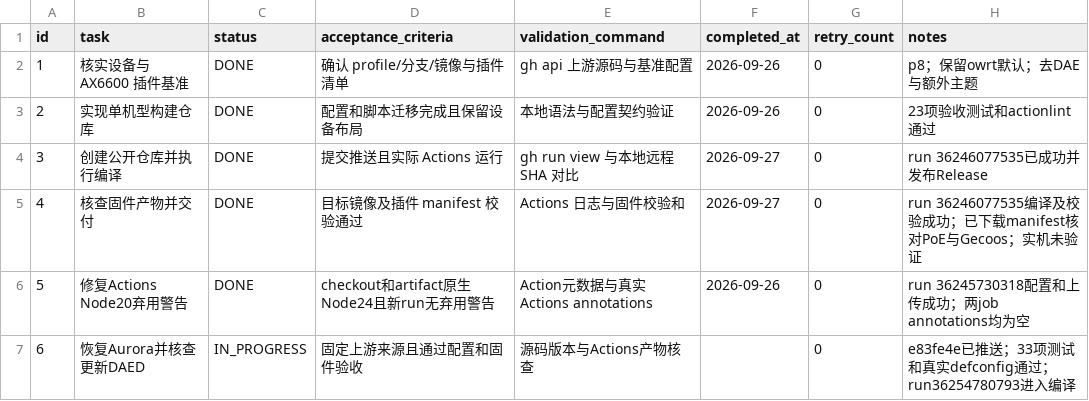
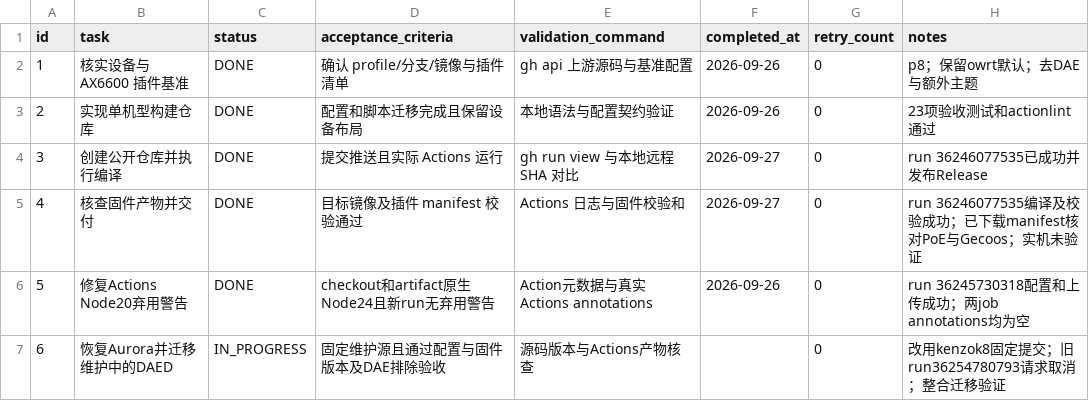
Before and after one commit to yjy116/BE3600Pro, a CSV file: .codex-tasks/be3600pro/TODO.csv, drawn as a sheet.

Commit message:
Migrate DAED to maintained kenzok8 recipes
将 DAED 迁移到 kenzok8/openwrt-daede 固定提交，采用 2026.09.24-r2 后端及 1.15-r6 LuCI。完整保留维护补丁与服务脚本，仅选择 DAED；保留 Aurora、PoE、Gecoos 和 192.168.70.1。新增定向替换与排除验证；本地 46 项通过，2 项符号链接测试待 Linux CI。

```diff
--- a/.codex-tasks/be3600pro/TODO.csv
+++ b/.codex-tasks/be3600pro/TODO.csv
@@ -6,2 +6,2 @@ id,task,status,acceptance_criteria,validation_command,completed_at,retry_count,n
 5,修复Actions Node20弃用警告,DONE,checkout和artifact原生Node24且新run无弃用警告,Action元数据与真实Actions annotations,2026-09-26,0,run 36245730318配置和上传成功；两job annotations均为空
-6,恢复Aurora并核查更新DAED,IN_PROGRESS,固定上游来源且通过配置和固件验收,源码版本与Actions产物核查,,0,e83fe4e已推送；33项测试和真实defconfig通过；run36254780793进入编译
+6,恢复Aurora并迁移维护中的DAED,IN_PROGRESS,固定维护源且通过配置与固件版本及DAE排除验收,源码版本与Actions产物核查,,0,改用kenzok8固定提交；旧run36254780793请求取消；整合迁移验证
```
Also changed, not shown: 17 other files.
